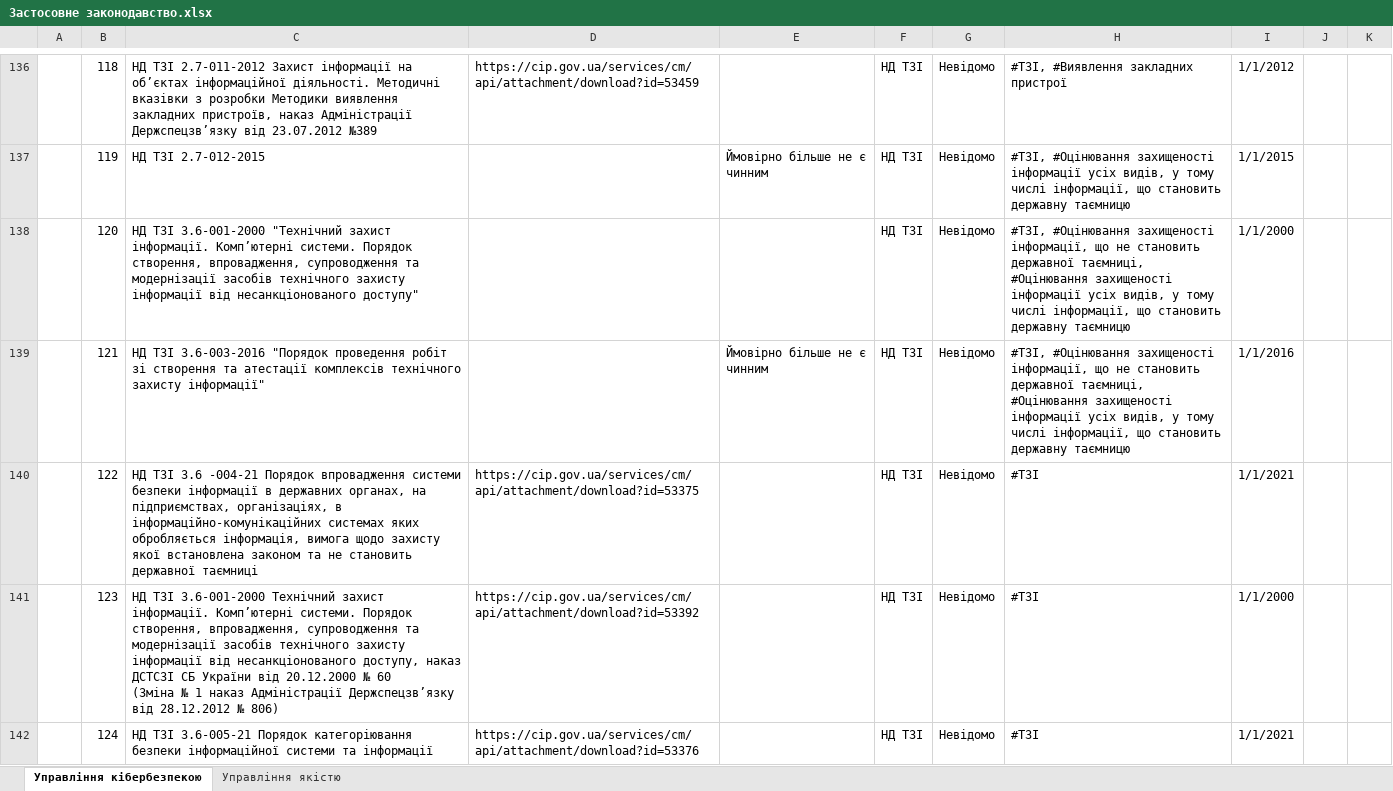
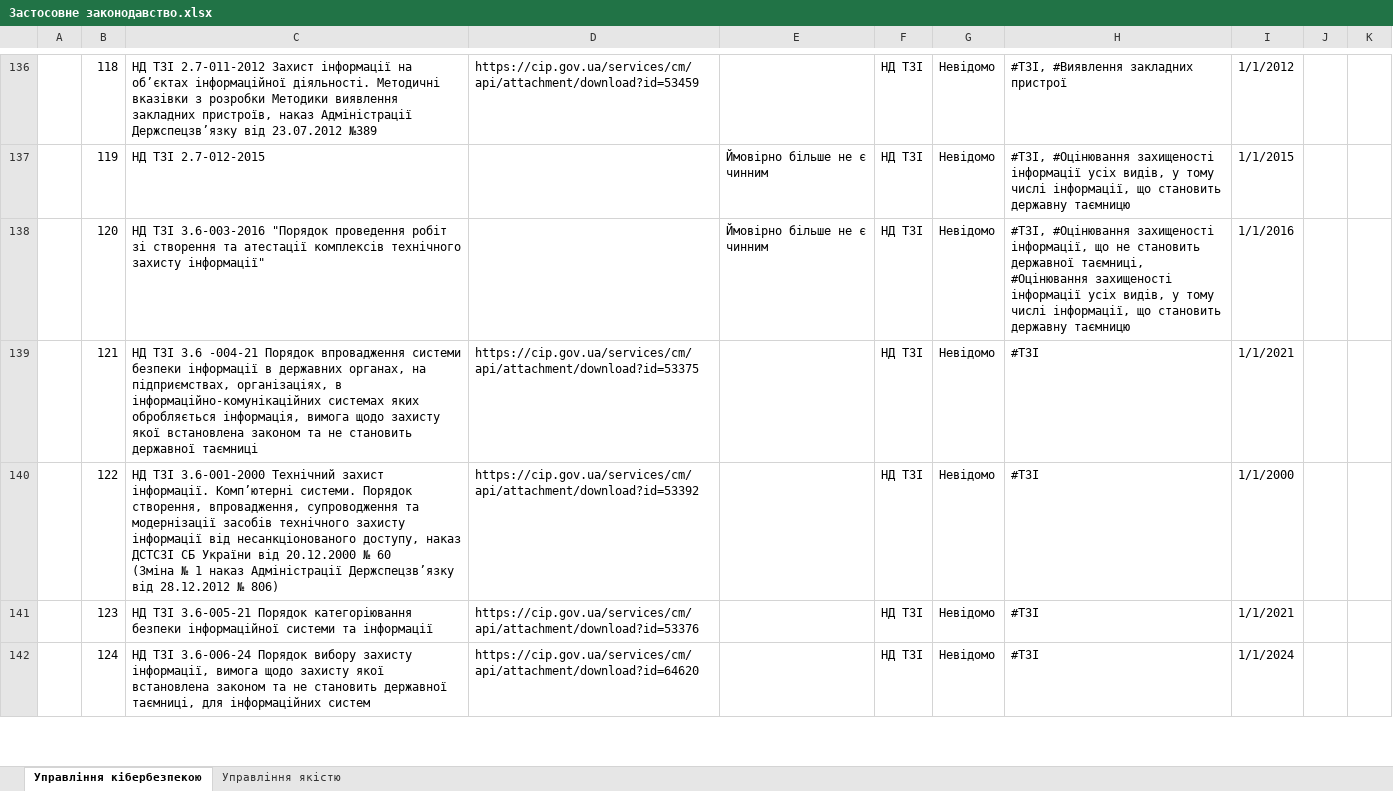
Before and after one commit to Ivan-Gokin/grc-one-stop-shop-ua, an Excel workbook: Застосовне законодавство.xlsx, sheet Управління кібербезпекою, drawn as a sheet; only a part is shown, gaps mark what is left out; values as stored, in another font and other column widths than the file's, no cell formats; conditional formats and table styles not drawn; ↵ is a line break in a cell; the diff covers the shown part only; the diff names each change by its address in the sheet, - before the commit and + after, or states it on an @@ line.

Commit message:
Add files via upload

```diff
--- a/Застосовне законодавство.xlsx (sheet Управління кібербезпекою)
+++ b/Застосовне законодавство.xlsx (sheet Управління кібербезпекою)
-C138: НД ТЗІ 3.6-001-2000 "Технічний захист інформації. Комп’ютерні системи. Порядок створення, впровадження, супроводження та модернізації засобів технічного захисту інформації від несанкціонованого доступу"
+C138: НД ТЗІ 3.6-003-2016 "Порядок проведення робіт зі створення та атестації комплексів технічного захисту інформації"
-E138: (empty)
+E138: Ймовірно більше не є чинним
-I138: 1/1/2000
+I138: 1/1/2016
-C139: НД ТЗІ 3.6-003-2016 "Порядок проведення робіт зі створення та атестації комплексів технічного захисту інформації"
+C139: НД ТЗІ 3.6 -004-21 Порядок впровадження системи безпеки інформації в державних органах, на підприємствах, організаціях, в інформаційно-комунікаційних системах яких обробляється інформація, вимога щодо захисту якої встановлена законом та не становить державної таємниці
-D139: (empty)
+D139: https://cip.gov.ua/services/cm/api/attachment/download?id=53375
-E139: Ймовірно більше не є чинним
+E139: (empty)
-H139: #ТЗІ, #Оцінювання захищеності інформації, що не становить державної таємниці, #Оцінювання захищеності інформації усіх видів, у тому числі інформації, що становить державну таємницю
+H139: #ТЗІ
-I139: 1/1/2016
+I139: 1/1/2021
-C140: НД ТЗІ 3.6 -004-21 Порядок впровадження системи безпеки інформації в державних органах, на підприємствах, організаціях, в інформаційно-комунікаційних системах яких обробляється інформація, вимога щодо захисту якої встановлена законом та не становить державної таємниці
+C140: НД ТЗІ 3.6-001-2000 Технічний захист інформації. Комп’ютерні системи. Порядок створення, впровадження, супроводження та модернізації засобів технічного захисту інформації від несанкціонованого доступу, наказ ДСТСЗІ СБ України від 20.12.2000 № 60 ↵ (Зміна № 1 наказ Адміністрації Держспецзв’язку від 28.12.2012 № 806)
-D140: https://cip.gov.ua/services/cm/api/attachment/download?id=53375
+D140: https://cip.gov.ua/services/cm/api/attachment/download?id=53392
-I140: 1/1/2021
+I140: 1/1/2000
-C141: НД ТЗІ 3.6-001-2000 Технічний захист інформації. Комп’ютерні системи. Порядок створення, впровадження, супроводження та модернізації засобів технічного захисту інформації від несанкціонованого доступу, наказ ДСТСЗІ СБ України від 20.12.2000 № 60 ↵ (Зміна № 1 наказ Адміністрації Держспецзв’язку від 28.12.2012 № 806)
+C141: НД ТЗІ 3.6-005-21 Порядок категоріювання безпеки інформаційної системи та інформації
-D141: https://cip.gov.ua/services/cm/api/attachment/download?id=53392
+D141: https://cip.gov.ua/services/cm/api/attachment/download?id=53376
-I141: 1/1/2000
+I141: 1/1/2021
-C142: НД ТЗІ 3.6-005-21 Порядок категоріювання безпеки інформаційної системи та інформації
+C142: НД ТЗІ 3.6-006-24 Порядок вибору захисту інформації, вимога щодо захисту якої встановлена законом та не становить державної таємниці, для інформаційних систем
-D142: https://cip.gov.ua/services/cm/api/attachment/download?id=53376
+D142: https://cip.gov.ua/services/cm/api/attachment/download?id=64620
-I142: 1/1/2021
+I142: 1/1/2024
```
Also changed, not shown: 1 removed row and 418 edited cells elsewhere in this sheet, cell formats.
